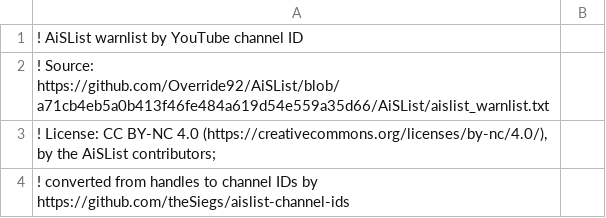
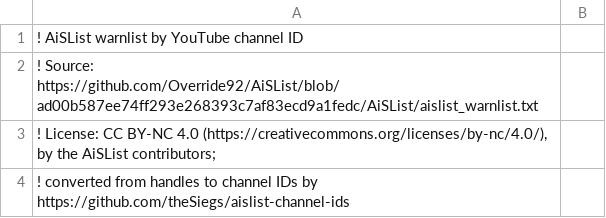
Before and after one commit to theSiegs/aislist-channel-ids, a TSV file: lists/aislist_warnlist_channels.tsv, drawn as a sheet; only a part is shown.

```diff
--- a/lists/aislist_warnlist_channels.tsv
+++ b/lists/aislist_warnlist_channels.tsv
@@ -1,3 +1,3 @@
 ! AiSList warnlist by YouTube channel ID
-! Source: https://github.com/Override92/AiSList/blob/a71cb4eb5a0b413f46fe484a619d54e559a35d66/AiSList/aislist_warnlist.txt
+! Source: https://github.com/Override92/AiSList/blob/ad00b587ee74ff293e268393c7af83ecd9a1fedc/AiSList/aislist_warnlist.txt
 ! License: CC BY-NC 4.0 (https://creativecommons.org/licenses/by-nc/4.0/), by the AiSList contributors;
```
Also changed, not shown: reports/handle_changes.tsv, 7 other files.
